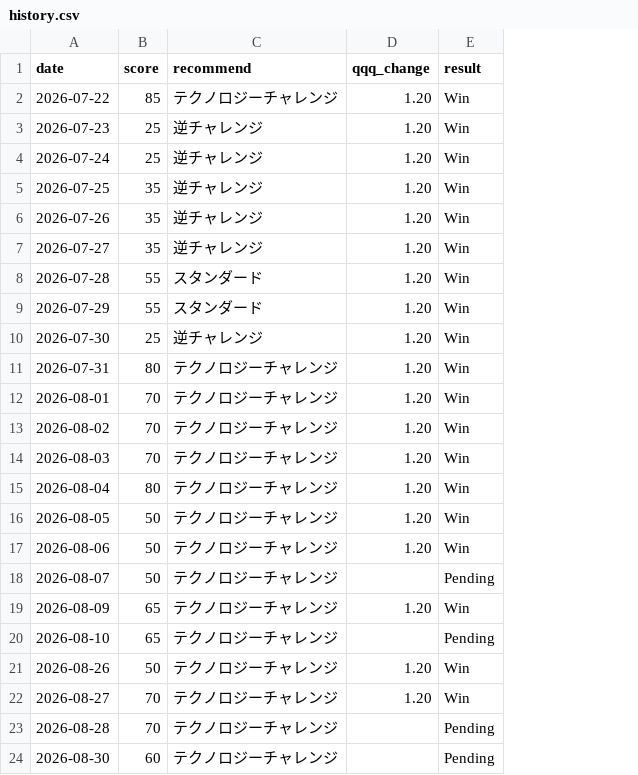
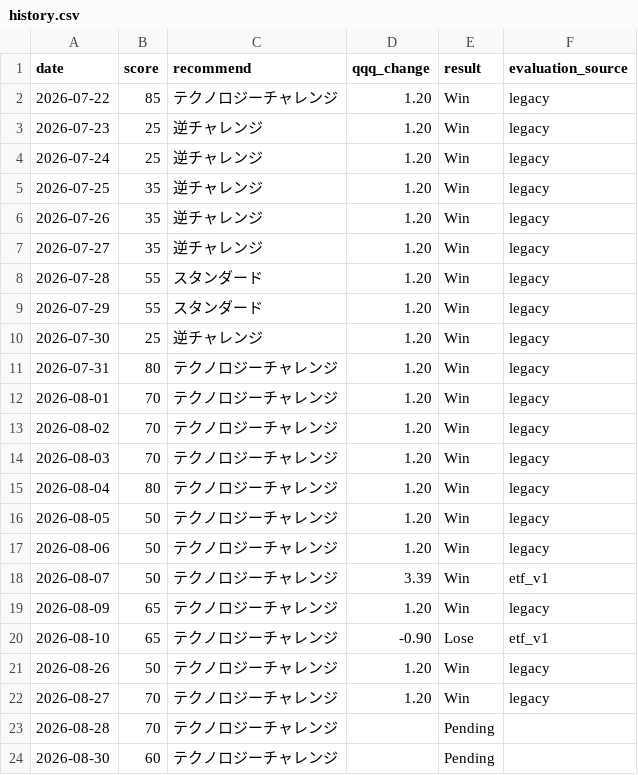
Before and after one commit to hayato861/paypay_ai, a CSV file: data/history.csv, drawn as a sheet; the diff names each change by its address in the sheet, - before the commit and + after, or states it on an @@ line.

```diff
--- a/data/history.csv
+++ b/data/history.csv
+column F (evaluation_source), rows 2-22: legacy | legacy | legacy | legacy | legacy | legacy | legacy | legacy | legacy | legacy | legacy | legacy | legacy | legacy | legacy | legacy | etf_v1 | legacy | etf_v1 | legacy | legacy
-D18 (qqq_change): (empty)
+D18 (qqq_change): 3.39
-E18 (result): Pending
+E18 (result): Win
-D20 (qqq_change): (empty)
+D20 (qqq_change): -0.90
-E20 (result): Pending
+E20 (result): Lose
```
Also changed, not shown: 8 other files.
